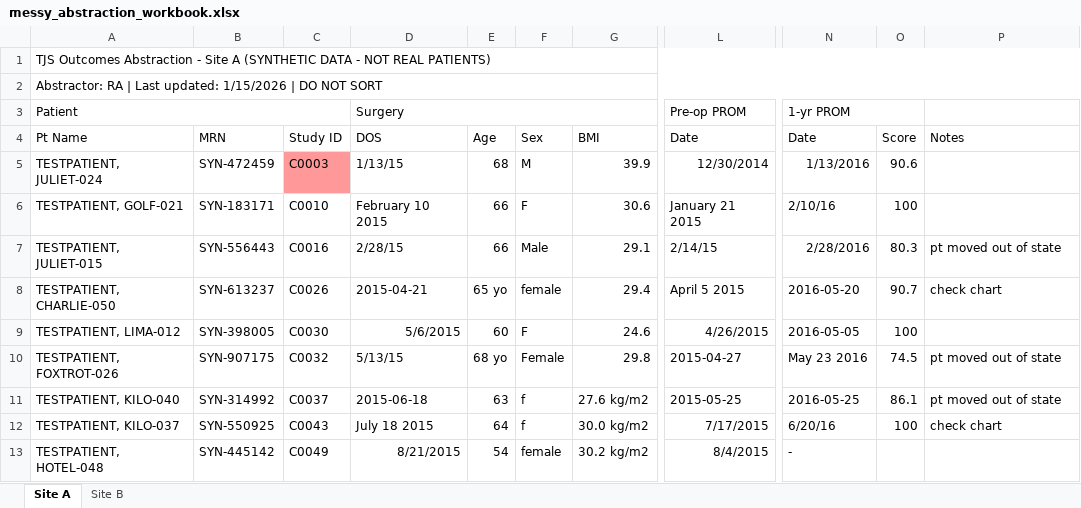
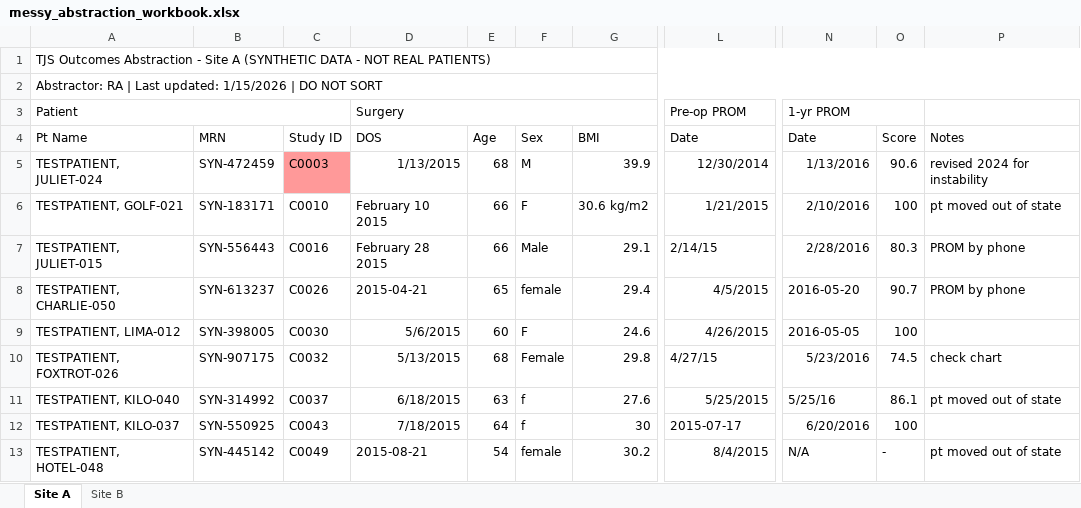
Before and after one commit to Total-Joint-Specialists/example-stats-analysis, an Excel workbook: data/messy_abstraction_workbook.xlsx, sheet Site A, drawn as a sheet; only a part is shown, gaps mark what is left out; values as stored, in another font and other column widths than the file's, no borders; the diff covers the shown part only; the diff names each change by its address in the sheet, - before the commit and + after, or states it on an @@ line.

```diff
--- a/data/messy_abstraction_workbook.xlsx (sheet Site A)
+++ b/data/messy_abstraction_workbook.xlsx (sheet Site A)
-D5 (DOS): 1/13/15
+D5 (DOS): 1/13/2015
-P5 (Notes): (empty)
+P5 (Notes): revised 2024 for instability
-G6 (BMI): 30.6
+G6 (BMI): 30.6 kg/m2
-L6 (Date): January 21 2015
+L6 (Date): 1/21/2015
-N6 (Date): 2/10/16
+N6 (Date): 2/10/2016
-P6 (Notes): (empty)
+P6 (Notes): pt moved out of state
-D7 (DOS): 2/28/15
+D7 (DOS): February 28 2015
-P7 (Notes): pt moved out of state
+P7 (Notes): PROM by phone
-E8 (Age): 65 yo
+E8 (Age): 65
-L8 (Date): April 5 2015
+L8 (Date): 4/5/2015
-P8 (Notes): check chart
+P8 (Notes): PROM by phone
-D10 (DOS): 5/13/15
+D10 (DOS): 5/13/2015
-E10 (Age): 68 yo
+E10 (Age): 68
-L10 (Date): 2015-04-27
+L10 (Date): 4/27/15
-N10 (Date): May 23 2016
+N10 (Date): 5/23/2016
-P10 (Notes): pt moved out of state
+P10 (Notes): check chart
-D11 (DOS): 2015-06-18
+D11 (DOS): 6/18/2015
-G11 (BMI): 27.6 kg/m2
+G11 (BMI): 27.6
-L11 (Date): 2015-05-25
+L11 (Date): 5/25/2015
-N11 (Date): 2016-05-25
+N11 (Date): 5/25/16
-D12 (DOS): July 18 2015
+D12 (DOS): 7/18/2015
-G12 (BMI): 30.0 kg/m2
+G12 (BMI): 30
-L12 (Date): 7/17/2015
+L12 (Date): 2015-07-17
-N12 (Date): 6/20/16
+N12 (Date): 6/20/2016
-P12 (Notes): check chart
+P12 (Notes): (empty)
-D13 (DOS): 8/21/2015
+D13 (DOS): 2015-08-21
-G13 (BMI): 30.2 kg/m2
+G13 (BMI): 30.2
-N13 (Date): -
+N13 (Date): N/A
-O13 (Score): (empty)
+O13 (Score): -
-P13 (Notes): (empty)
+P13 (Notes): pt moved out of state
```
Also changed, not shown: 2 added rows, 2 removed rows and 200 edited cells elsewhere in this sheet, sheet Site B, 5 other files.
